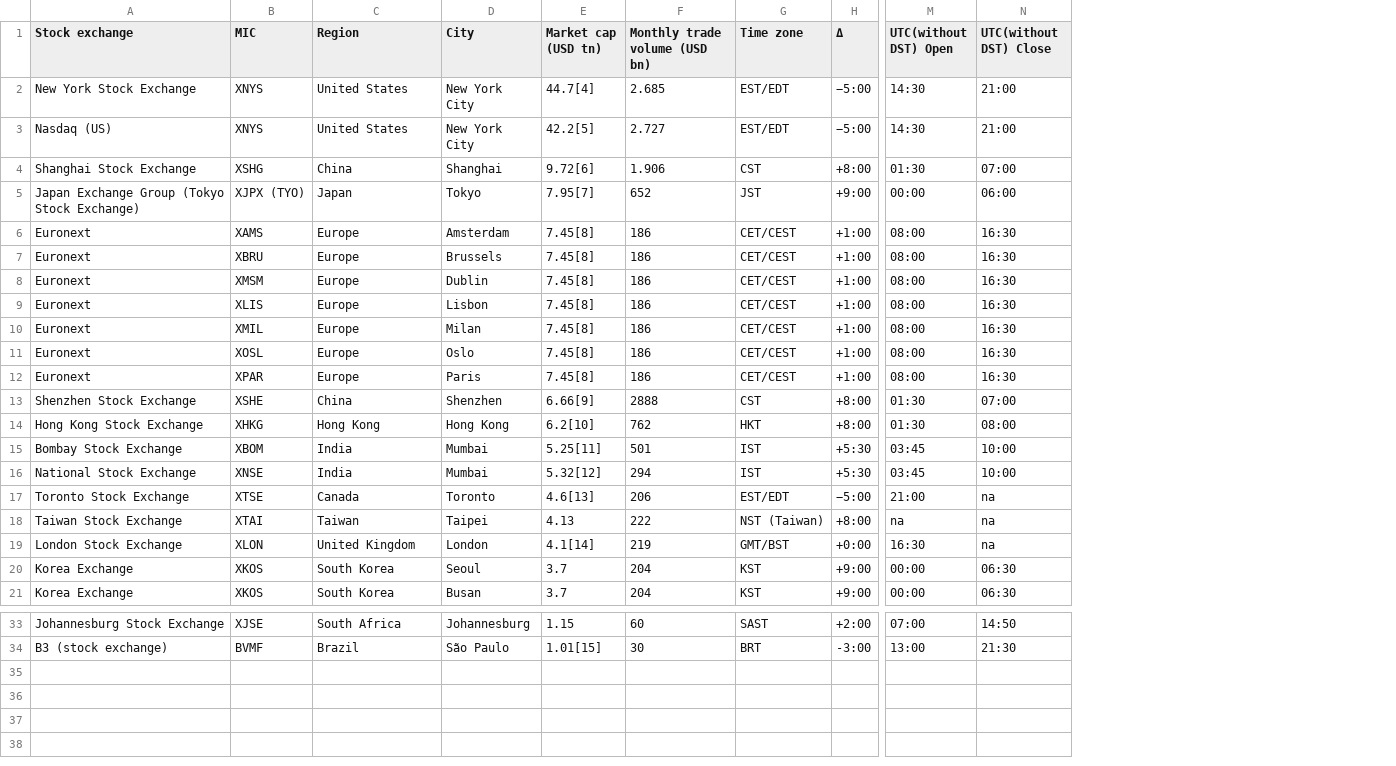
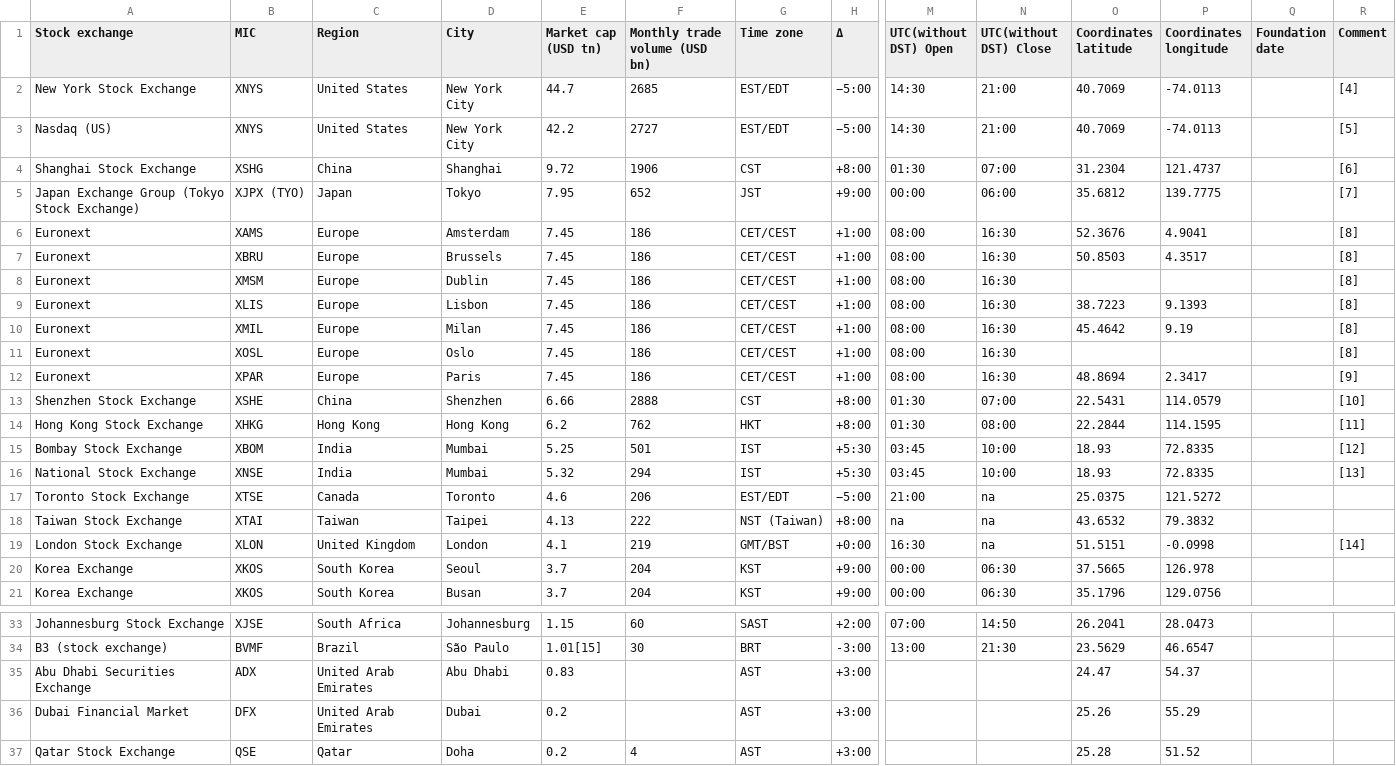
Before and after one commit to gefercan2/datasets_and_texts, a CSV file: MainStockExchanges.csv, drawn as a sheet; only a part is shown, gaps mark what is left out; rows hold the shown columns only; the diff names each change by its address in the sheet, - before the commit and + after, or states it on an @@ line.

Commit message:
Update MainStockExchanges.csv

```diff
--- a/MainStockExchanges.csv
+++ b/MainStockExchanges.csv
+column O (Coordinates latitude), rows 2-21: 40.7069 | 40.7069 | 31.2304 | 35.6812 | 52.3676 | 50.8503 |  | 38.7223 | 45.4642 |  | 48.8694 | 22.5431 | 22.2844 | 18.93 | 18.93 | 25.0375 | 43.6532 | 51.5151 | 37.5665 | 35.1796; rows 33-34: 26.2041 | 23.5629
+column P (Coordinates longitude), rows 2-21: -74.0113 | -74.0113 | 121.4737 | 139.7775 | 4.9041 | 4.3517 |  | 9.1393 | 9.19 |  | 2.3417 | 114.0579 | 114.1595 | 72.8335 | 72.8335 | 121.5272 | 79.3832 | -0.0998 | 126.978 | 129.0756; rows 33-34: 28.0473 | 46.6547
+column Q (Foundation date), empty
+column R (Comment), rows 2-19: [4] | [5] | [6] | [7] | [8] | [8] | [8] | [8] | [8] | [8] | [9] | [10] | [11] | [12] | [13] |  |  | [14]
-E2 (Market cap (USD tn)): 44.7[4]
+E2 (Market cap (USD tn)): 44.7
-F2 (Monthly trade volume (USD bn)): 2.685
+F2 (Monthly trade volume (USD bn)): 2685
-E3 (Market cap (USD tn)): 42.2[5]
+E3 (Market cap (USD tn)): 42.2
-F3 (Monthly trade volume (USD bn)): 2.727
+F3 (Monthly trade volume (USD bn)): 2727
-E4 (Market cap (USD tn)): 9.72[6]
+E4 (Market cap (USD tn)): 9.72
-F4 (Monthly trade volume (USD bn)): 1.906
+F4 (Monthly trade volume (USD bn)): 1906
-E5 (Market cap (USD tn)): 7.95[7]
+E5 (Market cap (USD tn)): 7.95
-E6:E12 (Market cap (USD tn)): 7.45[8]
+E6:E12 (Market cap (USD tn)): 7.45
-E13 (Market cap (USD tn)): 6.66[9]
+E13 (Market cap (USD tn)): 6.66
-E14 (Market cap (USD tn)): 6.2[10]
+E14 (Market cap (USD tn)): 6.2
-E15 (Market cap (USD tn)): 5.25[11]
+E15 (Market cap (USD tn)): 5.25
-E16 (Market cap (USD tn)): 5.32[12]
+E16 (Market cap (USD tn)): 5.32
-E17 (Market cap (USD tn)): 4.6[13]
+E17 (Market cap (USD tn)): 4.6
-E19 (Market cap (USD tn)): 4.1[14]
+E19 (Market cap (USD tn)): 4.1
+row 35: Abu Dhabi Securities Exchange | ADX | United Arab Emirates | Abu Dhabi | 0.83 |  | AST | +3:00 |  |  | 24.47 | 54.37
+row 36: Dubai Financial Market | DFX | United Arab Emirates | Dubai | 0.2 |  | AST | +3:00 |  |  | 25.26 | 55.29
+row 37: Qatar Stock Exchange | QSE | Qatar | Doha | 0.2 | 4 | AST | +3:00 |  |  | 25.28 | 51.52
```
